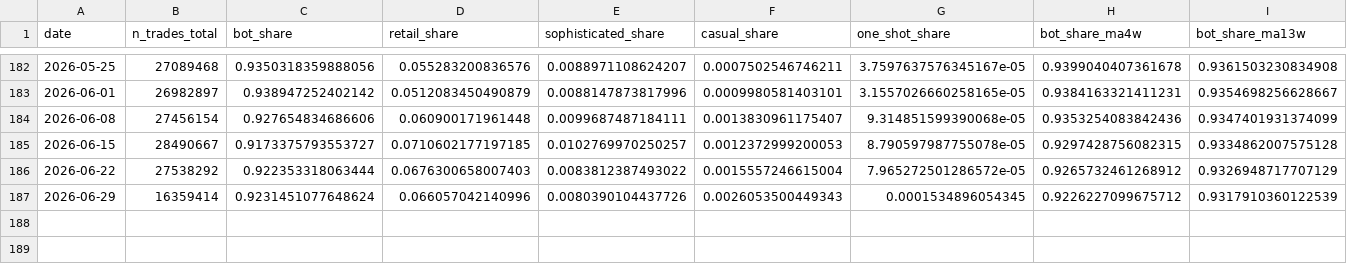
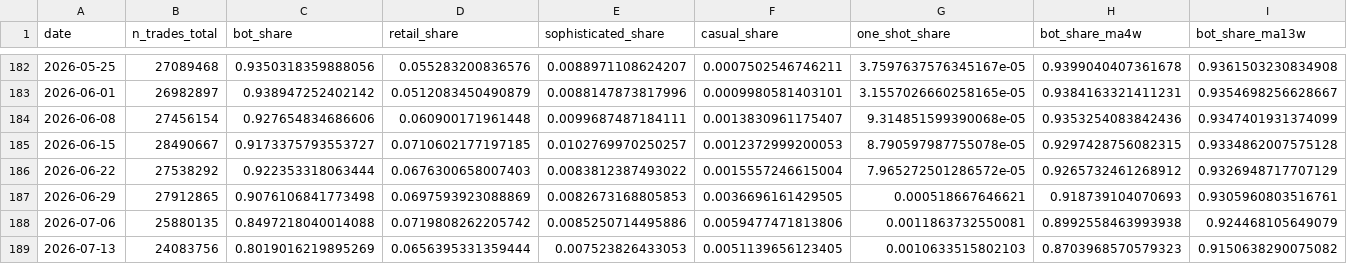
Before and after one commit to jdellavedova/polymarket-index, a CSV file: site/public/data/bot_share_history.csv, drawn as a sheet; only a part is shown, gaps mark what is left out; rows hold the shown columns only; the diff covers the shown part only; the diff names each change by its address in the sheet, - before the commit and + after, or states it on an @@ line.

```diff
--- a/site/public/data/bot_share_history.csv
+++ b/site/public/data/bot_share_history.csv
-B187 (n_trades_total): 16359414
+B187 (n_trades_total): 27912865
-C187 (bot_share): 0.9231451077648624
+C187 (bot_share): 0.9076106841773498
-D187 (retail_share): 0.066057042140996
+D187 (retail_share): 0.0697593923088869
-E187 (sophisticated_share): 0.0080390104437726
+E187 (sophisticated_share): 0.0082673168805853
-F187 (casual_share): 0.0026053500449343
+F187 (casual_share): 0.0036696161429505
-G187 (one_shot_share): 0.0001534896054345
+G187 (one_shot_share): 0.000518667646621
-H187 (bot_share_ma4w): 0.9226227099675712
+H187 (bot_share_ma4w): 0.918739104070693
-I187 (bot_share_ma13w): 0.9317910360122539
+I187 (bot_share_ma13w): 0.9305960803516761
+row 188: 2026-07-06 | 25880135 | 0.8497218040014088 | 0.0719808262205742 | 0.0085250714495886 | 0.0059477471813806 | 0.0011863732550081 | 0.8992558463993938 | 0.924468105649079
+row 189: 2026-07-13 | 24083756 | 0.8019016219895269 | 0.0656395331359444 | 0.007523826433053 | 0.0051139656123405 | 0.0010633515802103 | 0.8703968570579323 | 0.9150638290075082
```
Also changed, not shown: 2 edited cells elsewhere in this file, site/public/data/cumulative_pnl_history.csv, site/public/data/market_snapshot_history.csv, 32 other files.
